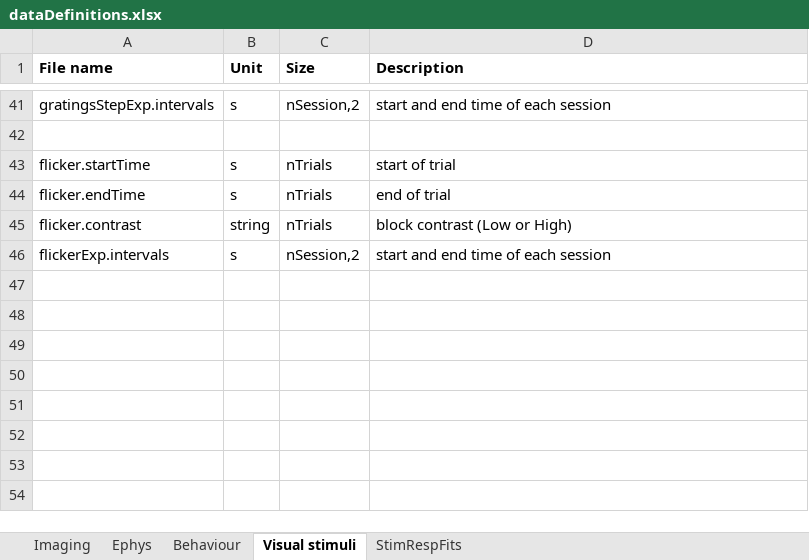
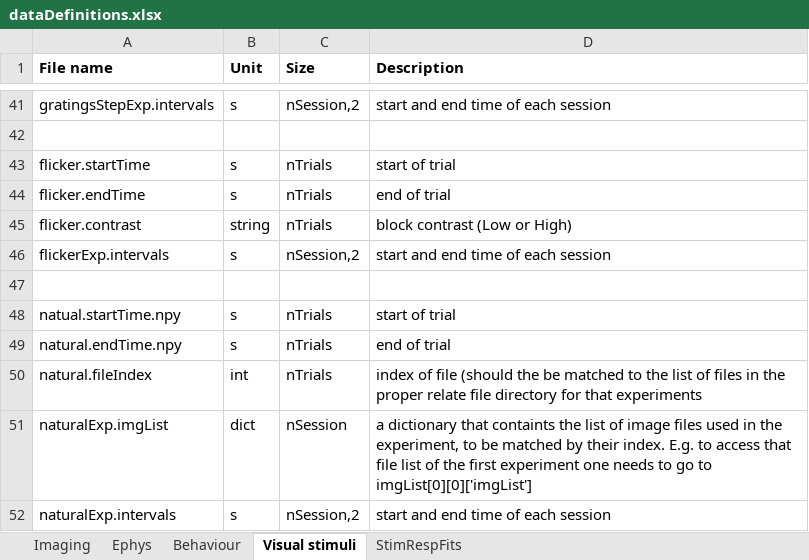
Before and after one commit to Schroeder-Lab/Data, an Excel workbook: dataDefinitions.xlsx, sheet Visual stimuli, drawn as a sheet; only a part is shown, gaps mark what is left out; values as stored, in another font and other column widths than the file's, no borders; the diff names each change by its address in the sheet, - before the commit and + after, or states it on an @@ line.

Commit message:
Added analysis processes
- added treatment of natural images
- added natural images defintions
- changed gamma function fitting parameters.

```diff
--- a/dataDefinitions.xlsx (sheet Visual stimuli)
+++ b/dataDefinitions.xlsx (sheet Visual stimuli)
+row 47: (empty)
+row 48: natual.startTime.npy | s | nTrials | start of trial
+row 49: natural.endTime.npy | s | nTrials | end of trial
+row 50: natural.fileIndex | int | nTrials | index of file (should the be matched to the list of files in the proper relate file directory for that experiments
+row 51: naturalExp.imgList | dict | nSession | a dictionary that containts the list of image files used in the experiment, to be matched by their index. E.g. to access that file list of the first experiment one needs to go to imgList[0][0]['imgList']
+row 52: naturalExp.intervals | s | nSession,2 | start and end time of each session
```
Also changed, not shown: 6 other files.
